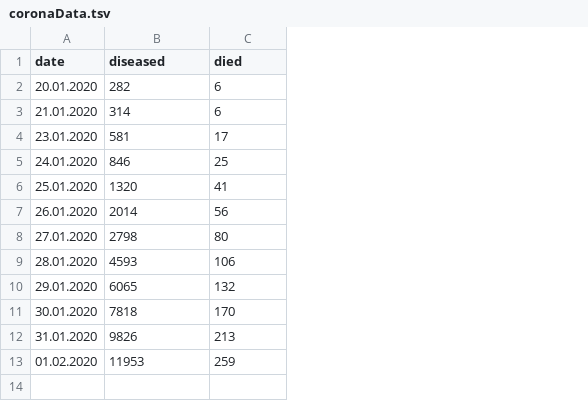
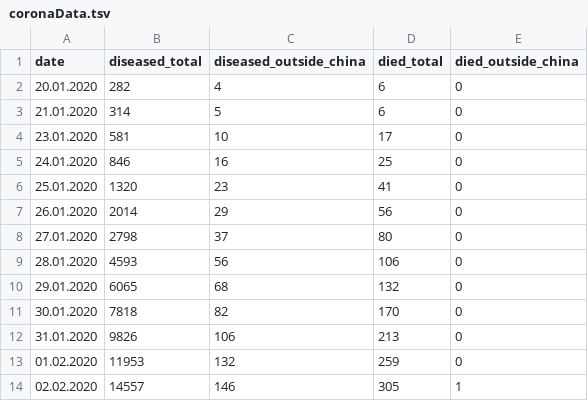
Before and after one commit to artartyom/corona_plotter, a TSV file: coronaData.tsv, drawn as a sheet; addresses are those after the commit; the diff names each change by its address in the sheet, - before the commit and + after, or states it on an @@ line.

Commit message:
WHO update 02 Feb 2020 + Data on outside China

```diff
--- a/coronaData.tsv
+++ b/coronaData.tsv
+column C (diseased_outside_china), rows 2-13: 4 | 5 | 10 | 16 | 23 | 29 | 37 | 56 | 68 | 82 | 106 | 132
+column E (died_outside_china), rows 2-13: all 0
-B1: diseased
+B1: diseased_total
-D1: died
+D1: died_total
+row 14: 02.02.2020 | 14557 | 146 | 305 | 1
```
